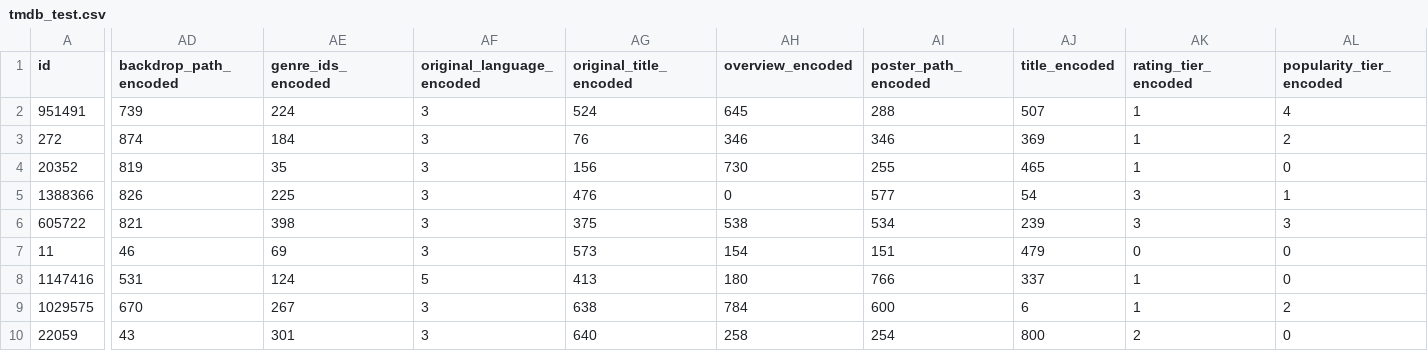
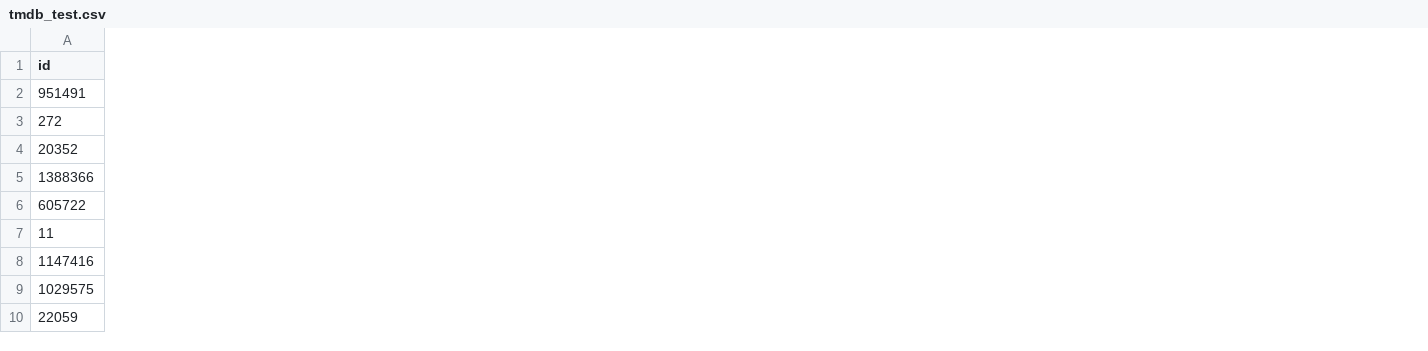
Before and after one commit to AIBootcamp14/mlops-project-mlops-3, a CSV file: movie-mlops-project/preprocessing/result/tmdb_test.csv, drawn as a sheet; only a part is shown, gaps mark what is left out; the diff names each change by its address in the sheet, - before the commit and + after, or states it on an @@ line.

Commit message:
feat: add preprocessing sources

```diff
--- a/movie-mlops-project/preprocessing/result/tmdb_test.csv
+++ b/movie-mlops-project/preprocessing/result/tmdb_test.csv
-column AD (backdrop_path_encoded), rows 2-10: 739 | 874 | 819 | 826 | 821 | 46 | 531 | 670 | 43
-column AE (genre_ids_encoded), rows 2-10: 224 | 184 | 35 | 225 | 398 | 69 | 124 | 267 | 301
-column AF (original_language_encoded), rows 2-10: 3 | 3 | 3 | 3 | 3 | 3 | 5 | 3 | 3
-column AG (original_title_encoded), rows 2-10: 524 | 76 | 156 | 476 | 375 | 573 | 413 | 638 | 640
-column AH (overview_encoded), rows 2-10: 645 | 346 | 730 | 0 | 538 | 154 | 180 | 784 | 258
-column AI (poster_path_encoded), rows 2-10: 288 | 346 | 255 | 577 | 534 | 151 | 766 | 600 | 254
-column AJ (title_encoded), rows 2-10: 507 | 369 | 465 | 54 | 239 | 479 | 337 | 6 | 800
-column AK (rating_tier_encoded), rows 2-10: 1 | 1 | 1 | 3 | 3 | 0 | 1 | 1 | 2
-column AL (popularity_tier_encoded), rows 2-10: 4 | 2 | 0 | 1 | 3 | 0 | 0 | 2 | 0
```
Also changed, not shown: 6 other files.
